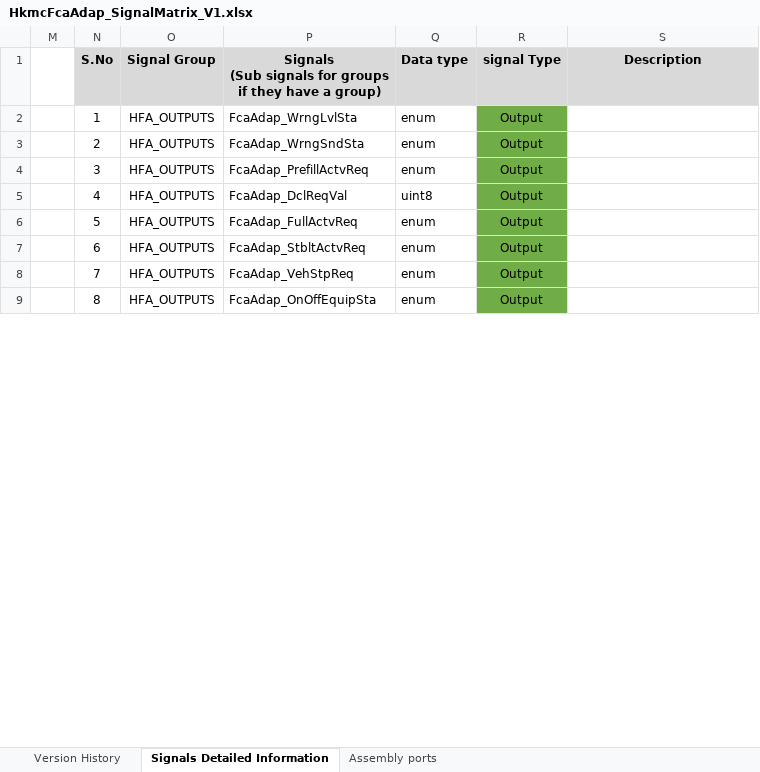
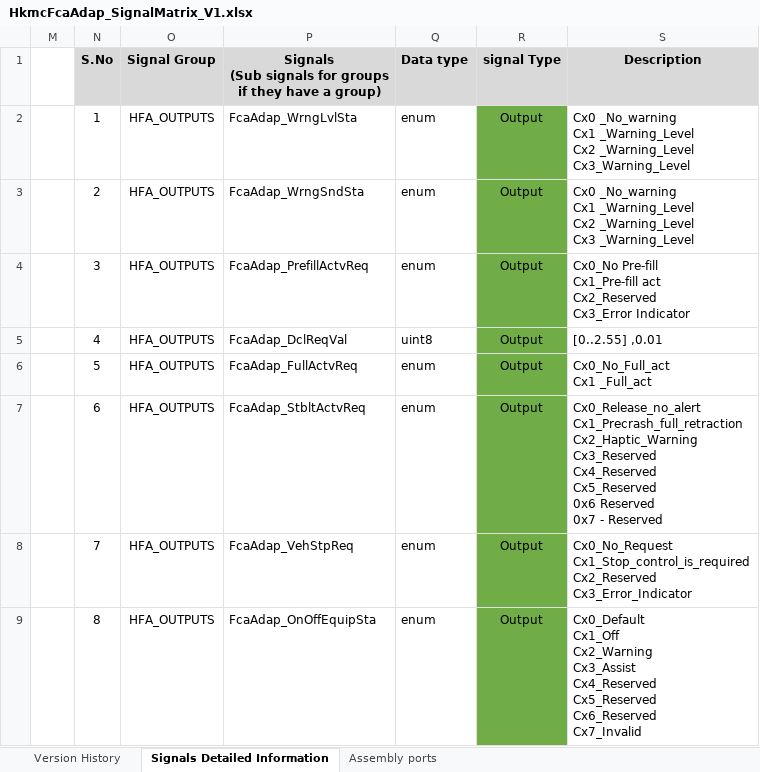
Before and after one commit to zhuhaijun753/Veoneer, an Excel workbook: R2/02_SignalMatrix/HkmcFcaAdap/HkmcFcaAdap_SignalMatrix_V1.xlsx, sheet Signals Detailed Information, drawn as a sheet; only a part is shown; values as stored, in another font and other column widths than the file's, no borders; conditional formats not drawn; ↵ is a line break in a cell; the diff covers the shown part only; the diff names each change by its address in the sheet, - before the commit and + after, or states it on an @@ line.

Commit message:
Updated a SignalMatrix for R2 HkmcFcaAdap

```diff
--- a/R2/02_SignalMatrix/HkmcFcaAdap/HkmcFcaAdap_SignalMatrix_V1.xlsx (sheet Signals Detailed Information)
+++ b/R2/02_SignalMatrix/HkmcFcaAdap/HkmcFcaAdap_SignalMatrix_V1.xlsx (sheet Signals Detailed Information)
-S2 (Description): (empty)
+S2 (Description): Cx0 _No_warning ↵ Cx1 _Warning_Level ↵ Cx2 _Warning_Level ↵ Cx3_Warning_Level
-S3 (Description): (empty)
+S3 (Description): Cx0 _No_warning ↵ Cx1 _Warning_Level ↵ Cx2 _Warning_Level ↵ Cx3 _Warning_Level
-S4 (Description): (empty)
+S4 (Description): Cx0_No Pre-fill ↵ Cx1_Pre-fill act ↵ Cx2_Reserved ↵ Cx3_Error Indicator
-S5 (Description): (empty)
+S5 (Description): [0..2.55] ,0.01
-S6 (Description): (empty)
+S6 (Description): Cx0_No_Full_act ↵ Cx1 _Full_act
-S7 (Description): (empty)
+S7 (Description): Cx0_Release_no_alert ↵ Cx1_Precrash_full_retraction ↵ Cx2_Haptic_Warning ↵ Cx3_Reserved ↵ Cx4_Reserved ↵ Cx5_Reserved ↵ 0x6 Reserved ↵ 0x7 - Reserved
-S8 (Description): (empty)
+S8 (Description): Cx0_No_Request ↵ Cx1_Stop_control_is_required ↵ Cx2_Reserved ↵ Cx3_Error_Indicator
-S9 (Description): (empty)
+S9 (Description): Cx0_Default ↵ Cx1_Off ↵ Cx2_Warning ↵ Cx3_Assist ↵ Cx4_Reserved ↵ Cx5_Reserved ↵ Cx6_Reserved ↵ Cx7_Invalid
```
Also changed, not shown: 1 added row, 15 edited cells and cell formats elsewhere in this sheet.
